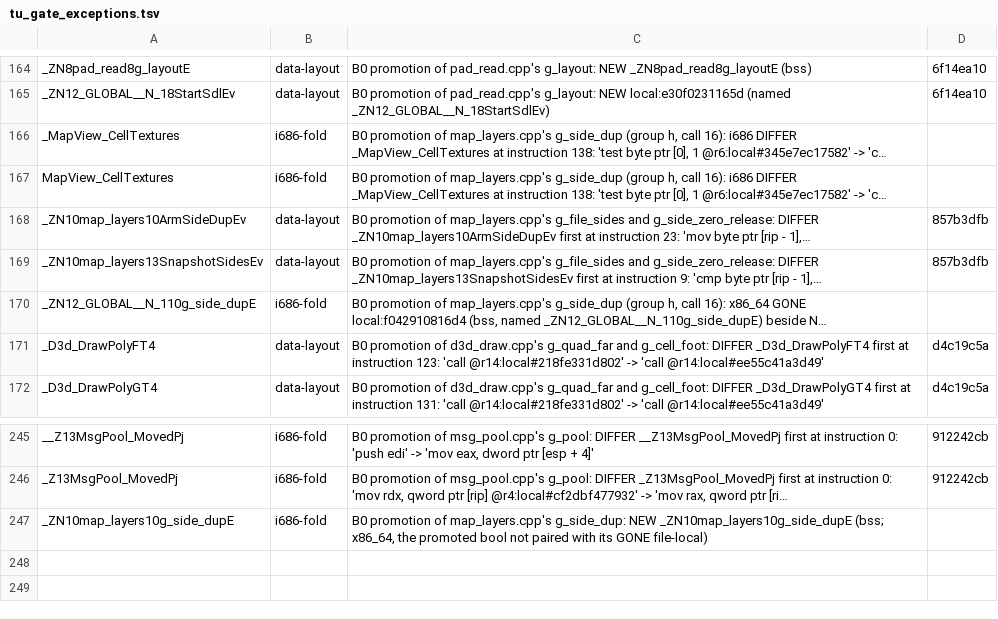
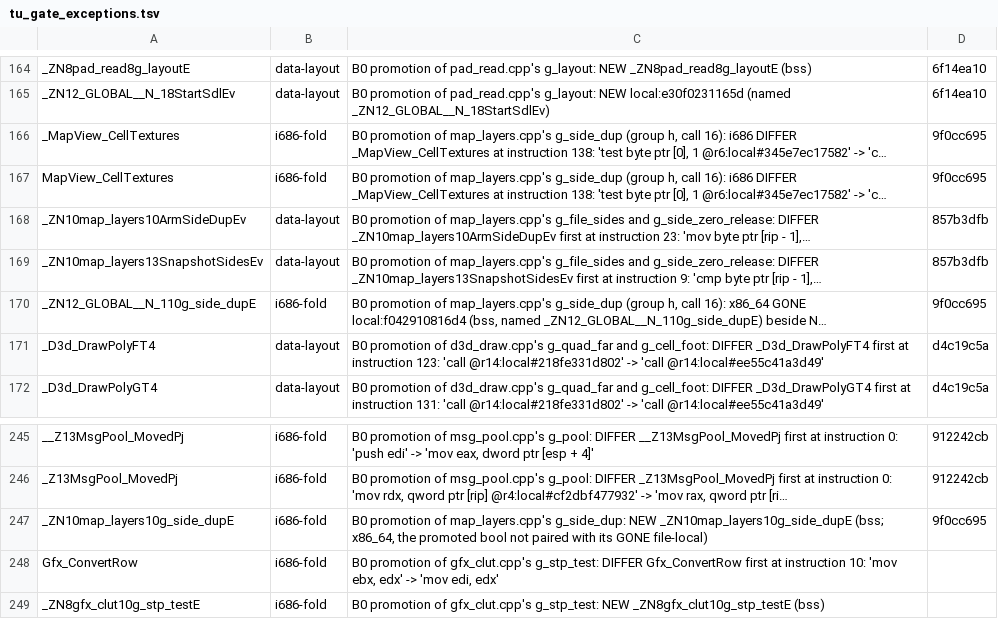
Before and after one commit to kerokline/BreathOfFire3PCPort, a TSV file: analysis/tu_gate_exceptions.tsv, drawn as a sheet; only a part is shown, gaps mark what is left out; long unchanged cells end in …; the diff names each change by its address in the sheet, - before the commit and + after, or states it on an @@ line.

```diff
--- a/analysis/tu_gate_exceptions.tsv
+++ b/analysis/tu_gate_exceptions.tsv
-D166:D167: (empty)
+D166:D167: 9f0cc695
-D170: (empty)
+D170: 9f0cc695
-D247: (empty)
+D247: 9f0cc695
+row 248: Gfx_ConvertRow | i686-fold | B0 promotion of gfx_clut.cpp's g_stp_test: DIFFER Gfx_ConvertRow first at instruction 10: 'mov ebx, edx' -> 'mov edi, edx'
+row 249: _ZN8gfx_clut10g_stp_testE | i686-fold | B0 promotion of gfx_clut.cpp's g_stp_test: NEW _ZN8gfx_clut10g_stp_testE (bss)
```
Also changed, not shown: analysis/tu_renames.tsv, 2 other files.
